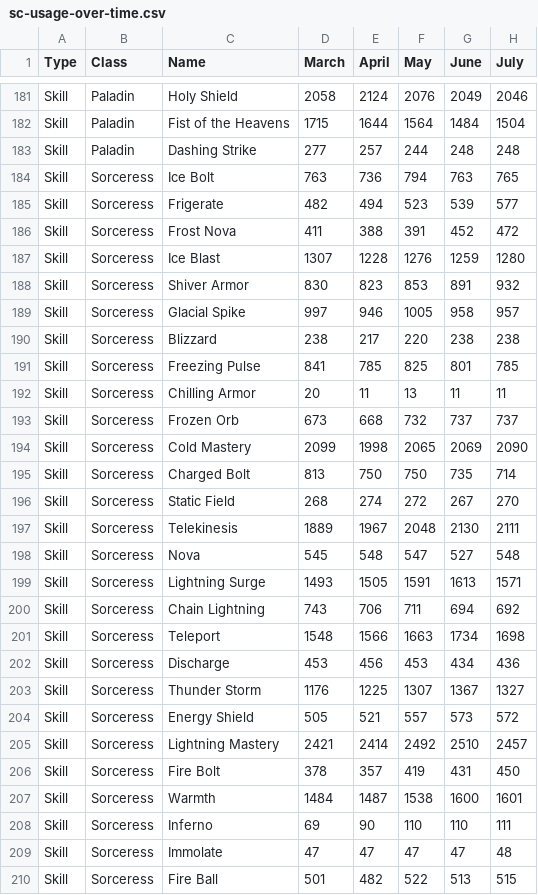
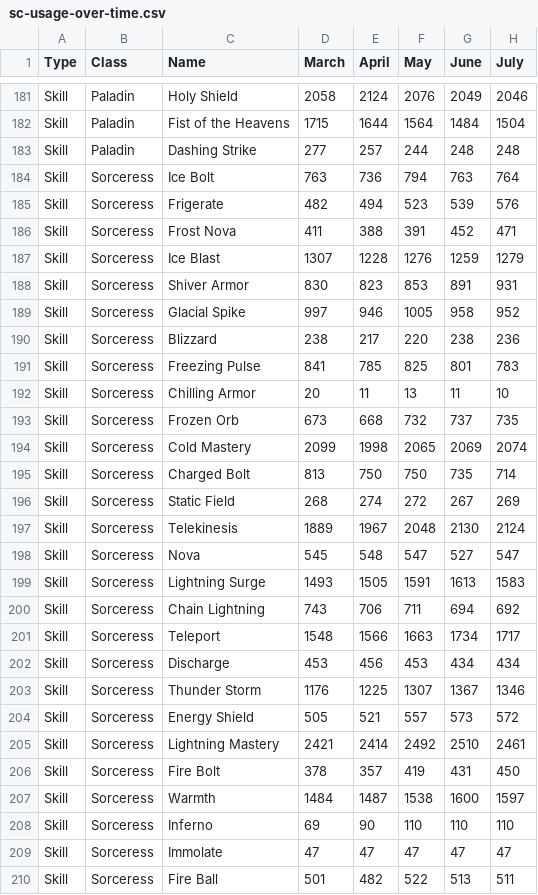
Before and after one commit to qordwasalreadytaken/pod-stats, a CSV file: sc-usage-over-time.csv, drawn as a sheet; only a part is shown, gaps mark what is left out; the diff covers the shown part only.

```diff
--- a/sc-usage-over-time.csv
+++ b/sc-usage-over-time.csv
@@ -183,28 +183,28 @@ Skill,Paladin,Fist of the Heavens,1715,1644,1564,1484,1504
 Skill,Paladin,Dashing Strike,277,257,244,248,248
-Skill,Sorceress,Ice Bolt,763,736,794,763,765
-Skill,Sorceress,Frigerate,482,494,523,539,577
-Skill,Sorceress,Frost Nova,411,388,391,452,472
-Skill,Sorceress,Ice Blast,1307,1228,1276,1259,1280
-Skill,Sorceress,Shiver Armor,830,823,853,891,932
-Skill,Sorceress,Glacial Spike,997,946,1005,958,957
-Skill,Sorceress,Blizzard,238,217,220,238,238
-Skill,Sorceress,Freezing Pulse,841,785,825,801,785
-Skill,Sorceress,Chilling Armor,20,11,13,11,11
-Skill,Sorceress,Frozen Orb,673,668,732,737,737
-Skill,Sorceress,Cold Mastery,2099,1998,2065,2069,2090
+Skill,Sorceress,Ice Bolt,763,736,794,763,764
+Skill,Sorceress,Frigerate,482,494,523,539,576
+Skill,Sorceress,Frost Nova,411,388,391,452,471
+Skill,Sorceress,Ice Blast,1307,1228,1276,1259,1279
+Skill,Sorceress,Shiver Armor,830,823,853,891,931
+Skill,Sorceress,Glacial Spike,997,946,1005,958,952
+Skill,Sorceress,Blizzard,238,217,220,238,236
+Skill,Sorceress,Freezing Pulse,841,785,825,801,783
+Skill,Sorceress,Chilling Armor,20,11,13,11,10
+Skill,Sorceress,Frozen Orb,673,668,732,737,735
+Skill,Sorceress,Cold Mastery,2099,1998,2065,2069,2074
 Skill,Sorceress,Charged Bolt,813,750,750,735,714
-Skill,Sorceress,Static Field,268,274,272,267,270
-Skill,Sorceress,Telekinesis,1889,1967,2048,2130,2111
-Skill,Sorceress,Nova,545,548,547,527,548
-Skill,Sorceress,Lightning Surge,1493,1505,1591,1613,1571
+Skill,Sorceress,Static Field,268,274,272,267,269
+Skill,Sorceress,Telekinesis,1889,1967,2048,2130,2124
+Skill,Sorceress,Nova,545,548,547,527,547
+Skill,Sorceress,Lightning Surge,1493,1505,1591,1613,1583
 Skill,Sorceress,Chain Lightning,743,706,711,694,692
-Skill,Sorceress,Teleport,1548,1566,1663,1734,1698
-Skill,Sorceress,Discharge,453,456,453,434,436
-Skill,Sorceress,Thunder Storm,1176,1225,1307,1367,1327
+Skill,Sorceress,Teleport,1548,1566,1663,1734,1717
+Skill,Sorceress,Discharge,453,456,453,434,434
+Skill,Sorceress,Thunder Storm,1176,1225,1307,1367,1346
 Skill,Sorceress,Energy Shield,505,521,557,573,572
-Skill,Sorceress,Lightning Mastery,2421,2414,2492,2510,2457
+Skill,Sorceress,Lightning Mastery,2421,2414,2492,2510,2461
 Skill,Sorceress,Fire Bolt,378,357,419,431,450
-Skill,Sorceress,Warmth,1484,1487,1538,1600,1601
-Skill,Sorceress,Inferno,69,90,110,110,111
-Skill,Sorceress,Immolate,47,47,47,47,48
-Skill,Sorceress,Fire Ball,501,482,522,513,515
+Skill,Sorceress,Warmth,1484,1487,1538,1600,1597
+Skill,Sorceress,Inferno,69,90,110,110,110
+Skill,Sorceress,Immolate,47,47,47,47,47
+Skill,Sorceress,Fire Ball,501,482,522,513,511
```
Also changed, not shown: 1 added row and 91 edited cells elsewhere in this file, hc-usage-over-time.csv, 49 other files.
